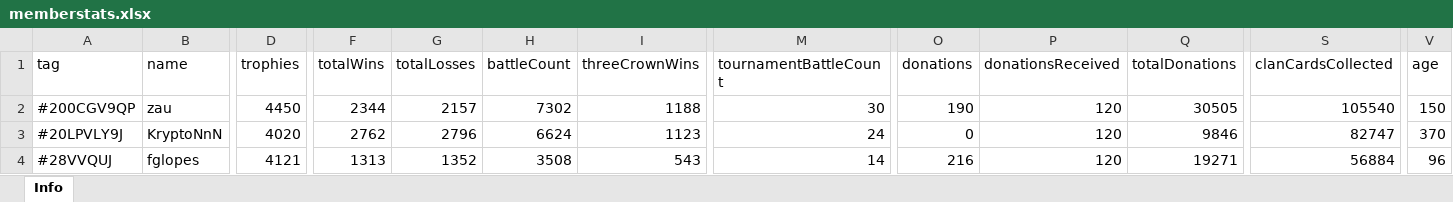
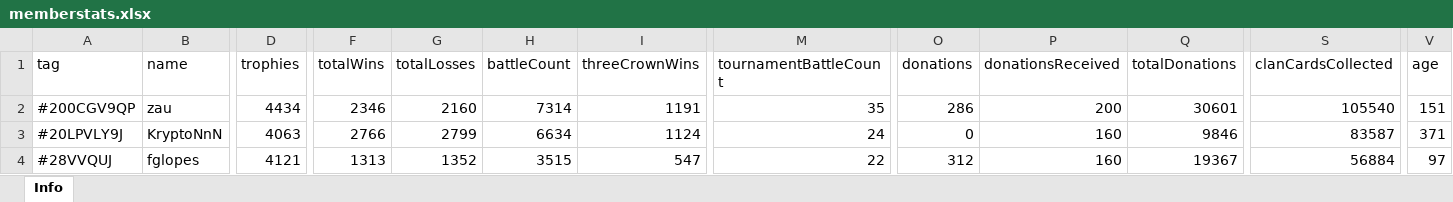
Before and after one commit to bascenso/alkateia, an Excel workbook: docs/data/memberstats.xlsx, sheet Info, drawn as a sheet; only a part is shown, gaps mark what is left out; values as stored, in another font and other column widths than the file's, no borders; the diff covers the shown part only; the diff names each change by its address in the sheet, - before the commit and + after, or states it on an @@ line.

Commit message:
Data update

```diff
--- a/docs/data/memberstats.xlsx (sheet Info)
+++ b/docs/data/memberstats.xlsx (sheet Info)
-D2 (trophies): 4450
+D2 (trophies): 4434
-F2 (totalWins): 2344
+F2 (totalWins): 2346
-G2 (totalLosses): 2157
+G2 (totalLosses): 2160
-H2 (battleCount): 7302
+H2 (battleCount): 7314
-I2 (threeCrownWins): 1188
+I2 (threeCrownWins): 1191
-M2 (tournamentBattleCount): 30
+M2 (tournamentBattleCount): 35
-O2 (donations): 190
+O2 (donations): 286
-P2 (donationsReceived): 120
+P2 (donationsReceived): 200
-Q2 (totalDonations): 30505
+Q2 (totalDonations): 30601
-V2 (age): 150
+V2 (age): 151
-D3 (trophies): 4020
+D3 (trophies): 4063
-F3 (totalWins): 2762
+F3 (totalWins): 2766
-G3 (totalLosses): 2796
+G3 (totalLosses): 2799
-H3 (battleCount): 6624
+H3 (battleCount): 6634
-I3 (threeCrownWins): 1123
+I3 (threeCrownWins): 1124
-P3:P4 (donationsReceived): 120
+P3:P4 (donationsReceived): 160
-S3 (clanCardsCollected): 82747
+S3 (clanCardsCollected): 83587
-V3 (age): 370
+V3 (age): 371
-H4 (battleCount): 3508
+H4 (battleCount): 3515
-I4 (threeCrownWins): 543
+I4 (threeCrownWins): 547
-M4 (tournamentBattleCount): 14
+M4 (tournamentBattleCount): 22
-O4 (donations): 216
+O4 (donations): 312
-Q4 (totalDonations): 19271
+Q4 (totalDonations): 19367
-V4 (age): 96
+V4 (age): 97
```
Also changed, not shown: 319 edited cells elsewhere in this sheet, docs/data/warmap.xlsx, docs/data/warstats.xlsx, 8 other files.
